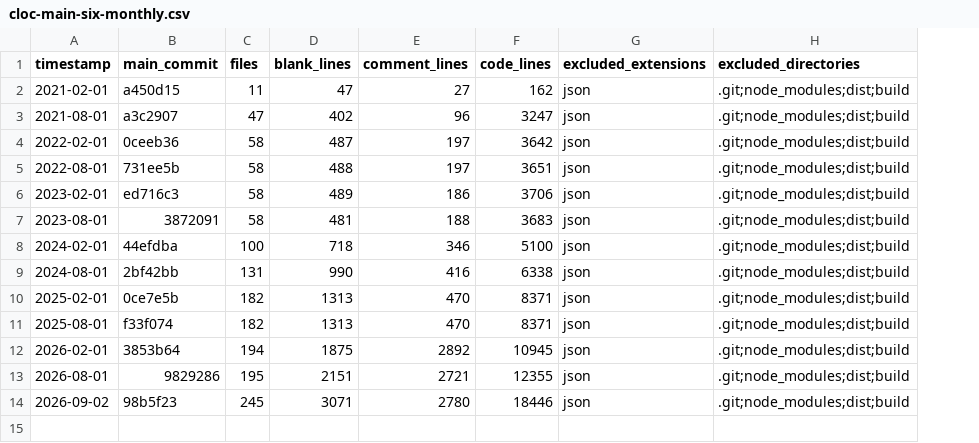
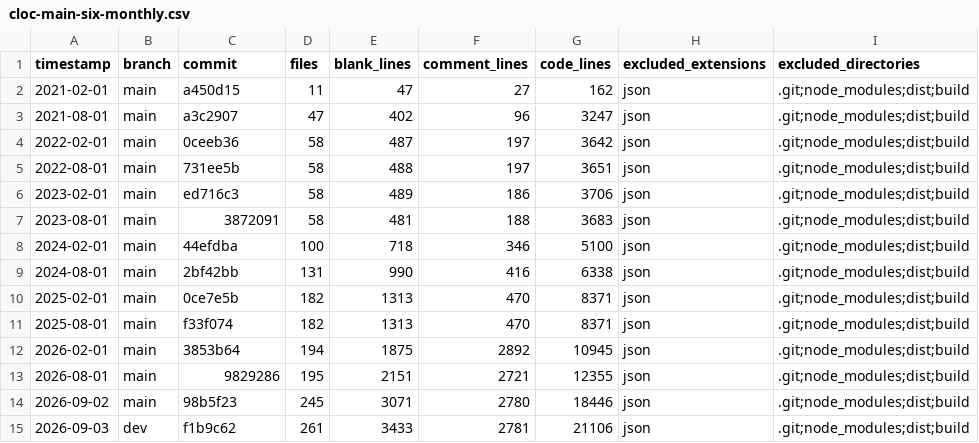
Before and after one commit to mbashem/cftracker, a CSV file: docs/cloc-main-six-monthly.csv, drawn as a sheet; addresses are those after the commit; the diff names each change by its address in the sheet, - before the commit and + after, or states it on an @@ line.

```diff
--- a/docs/cloc-main-six-monthly.csv
+++ b/docs/cloc-main-six-monthly.csv
+column B (branch), rows 2-14: all main
-C1: main_commit
+C1: commit
+row 15: 2026-09-03 | dev | f1b9c62 | 261 | 3433 | 2781 | 21106 | json | .git;node_modules;dist;build
```
Also changed, not shown: 4 other files.
